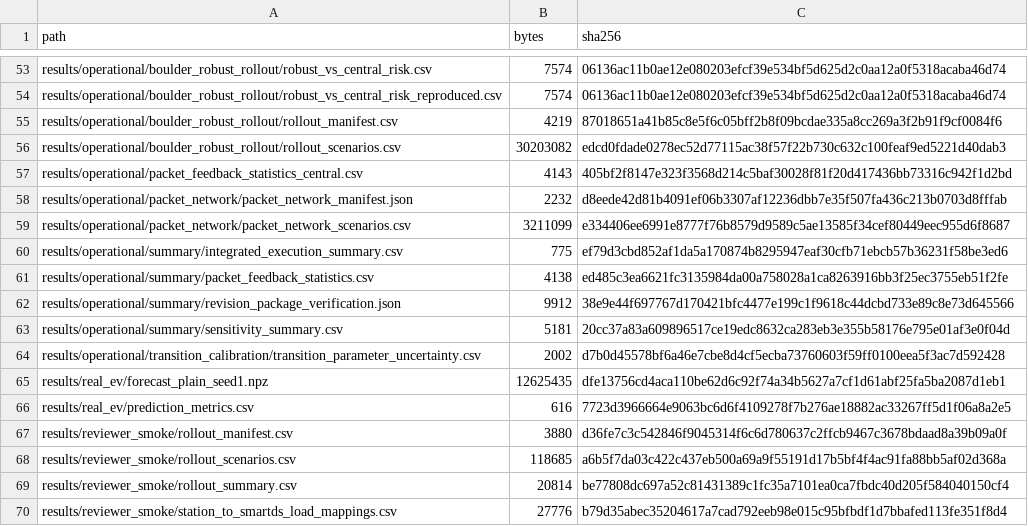
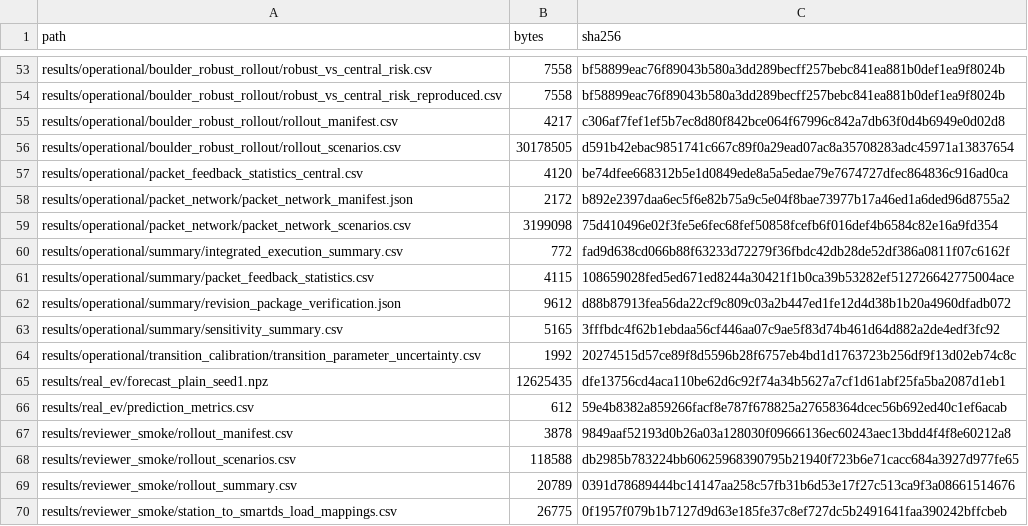
Before and after one commit to ahshicr/TSG-01697-2026-reproducibility, a CSV file: SHA256SUMS.csv, drawn as a sheet; only a part is shown, gaps mark what is left out; the diff covers the shown part only.

```diff
--- a/SHA256SUMS.csv
+++ b/SHA256SUMS.csv
@@ -53,18 +53,18 @@
-"results/operational/boulder_robust_rollout/robust_vs_central_risk.csv","7574","06136ac11b0ae12e080203efcf39e534bf5d625d2c0aa12a0f5318acaba46d74"
-"results/operational/boulder_robust_rollout/robust_vs_central_risk_reproduced.csv","7574","06136ac11b0ae12e080203efcf39e534bf5d625d2c0aa12a0f5318acaba46d74"
-"results/operational/boulder_robust_rollout/rollout_manifest.csv","4219","87018651a41b85c8e5f6c05bff2b8f09bcdae335a8cc269a3f2b91f9cf0084f6"
-"results/operational/boulder_robust_rollout/rollout_scenarios.csv","30203082","edcd0fdade0278ec52d77115ac38f57f22b730c632c100feaf9ed5221d40dab3"
-"results/operational/packet_feedback_statistics_central.csv","4143","405bf2f8147e323f3568d214c5baf30028f81f20d417436bb73316c942f1d2bd"
-"results/operational/packet_network/packet_network_manifest.json","2232","d8eede42d81b4091ef06b3307af12236dbb7e35f507fa436c213b0703d8fffab"
-"results/operational/packet_network/packet_network_scenarios.csv","3211099","e334406ee6991e8777f76b8579d9589c5ae13585f34cef80449eec955d6f8687"
-"results/operational/summary/integrated_execution_summary.csv","775","ef79d3cbd852af1da5a170874b8295947eaf30cfb71ebcb57b36231f58be3ed6"
-"results/operational/summary/packet_feedback_statistics.csv","4138","ed485c3ea6621fc3135984da00a758028a1ca8263916bb3f25ec3755eb51f2fe"
-"results/operational/summary/revision_package_verification.json","9912","38e9e44f697767d170421bfc4477e199c1f9618c44dcbd733e89c8e73d645566"
-"results/operational/summary/sensitivity_summary.csv","5181","20cc37a83a609896517ce19edc8632ca283eb3e355b58176e795e01af3e0f04d"
-"results/operational/transition_calibration/transition_parameter_uncertainty.csv","2002","d7b0d45578bf6a46e7cbe8d4cf5ecba73760603f59ff0100eea5f3ac7d592428"
+"results/operational/boulder_robust_rollout/robust_vs_central_risk.csv","7558","bf58899eac76f89043b580a3dd289becff257bebc841ea881b0def1ea9f8024b"
+"results/operational/boulder_robust_rollout/robust_vs_central_risk_reproduced.csv","7558","bf58899eac76f89043b580a3dd289becff257bebc841ea881b0def1ea9f8024b"
+"results/operational/boulder_robust_rollout/rollout_manifest.csv","4217","c306af7fef1ef5b7ec8d80f842bce064f67996c842a7db63f0d4b6949e0d02d8"
+"results/operational/boulder_robust_rollout/rollout_scenarios.csv","30178505","d591b42ebac9851741c667c89f0a29ead07ac8a35708283adc45971a13837654"
+"results/operational/packet_feedback_statistics_central.csv","4120","be74dfee668312b5e1d0849ede8a5a5edae79e7674727dfec864836c916ad0ca"
+"results/operational/packet_network/packet_network_manifest.json","2172","b892e2397daa6ec5f6e82b75a9c5e04f8bae73977b17a46ed1a6ded96d8755a2"
+"results/operational/packet_network/packet_network_scenarios.csv","3199098","75d410496e02f3fe5e6fec68fef50858fcefb6f016def4b6584c82e16a9fd354"
+"results/operational/summary/integrated_execution_summary.csv","772","fad9d638cd066b88f63233d72279f36fbdc42db28de52df386a0811f07c6162f"
+"results/operational/summary/packet_feedback_statistics.csv","4115","108659028fed5ed671ed8244a30421f1b0ca39b53282ef512726642775004ace"
+"results/operational/summary/revision_package_verification.json","9612","d88b87913fea56da22cf9c809c03a2b447ed1fe12d4d38b1b20a4960dfadb072"
+"results/operational/summary/sensitivity_summary.csv","5165","3fffbdc4f62b1ebdaa56cf446aa07c9ae5f83d74b461d64d882a2de4edf3fc92"
+"results/operational/transition_calibration/transition_parameter_uncertainty.csv","1992","20274515d57ce89f8d5596b28f6757eb4bd1d1763723b256df9f13d02eb74c8c"
 "results/real_ev/forecast_plain_seed1.npz","12625435","dfe13756cd4aca110be62d6c92f74a34b5627a7cf1d61abf25fa5ba2087d1eb1"
-"results/real_ev/prediction_metrics.csv","616","7723d3966664e9063bc6d6f4109278f7b276ae18882ac33267ff5d1f06a8a2e5"
-"results/reviewer_smoke/rollout_manifest.csv","3880","d36fe7c3c542846f9045314f6c6d780637c2ffcb9467c3678bdaad8a39b09a0f"
-"results/reviewer_smoke/rollout_scenarios.csv","118685","a6b5f7da03c422c437eb500a69a9f55191d17b5bf4f4ac91fa88bb5af02d368a"
-"results/reviewer_smoke/rollout_summary.csv","20814","be77808dc697a52c81431389c1fc35a7101ea0ca7fbdc40d205f584040150cf4"
-"results/reviewer_smoke/station_to_smartds_load_mappings.csv","27776","b79d35abec35204617a7cad792eeb98e015c95bfbdf1d7bbafed113fe351f8d4"
+"results/real_ev/prediction_metrics.csv","612","59e4b8382a859266facf8e787f678825a27658364dcec56b692ed40c1ef6acab"
+"results/reviewer_smoke/rollout_manifest.csv","3878","9849aaf52193d0b26a03a128030f09666136ec60243aec13bdd4f4f8e60212a8"
+"results/reviewer_smoke/rollout_scenarios.csv","118588","db2985b783224bb60625968390795b21940f723b6e71cacc684a3927d977fe65"
+"results/reviewer_smoke/rollout_summary.csv","20789","0391d78689444bc14147aa258c57fb31b6d53e17f27c513ca9f3a08661514676"
+"results/reviewer_smoke/station_to_smartds_load_mappings.csv","26775","0f1957f079b1b7127d9d63e185fe37c8ef727dc5b2491641faa390242bffcbeb"
```
Also changed, not shown: 130 edited cells elsewhere in this file.
